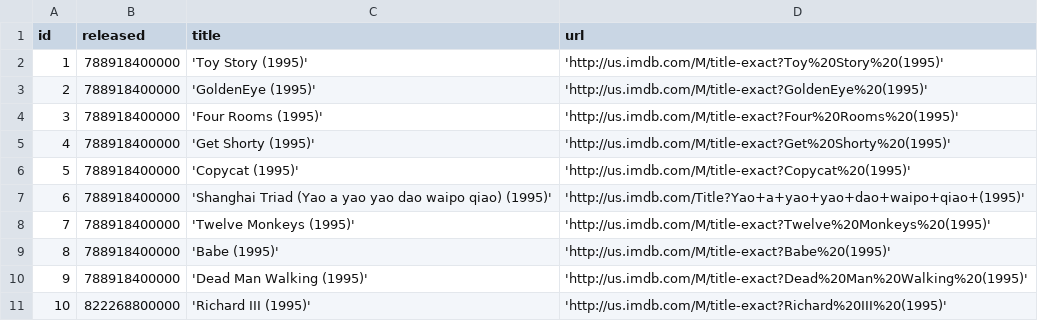
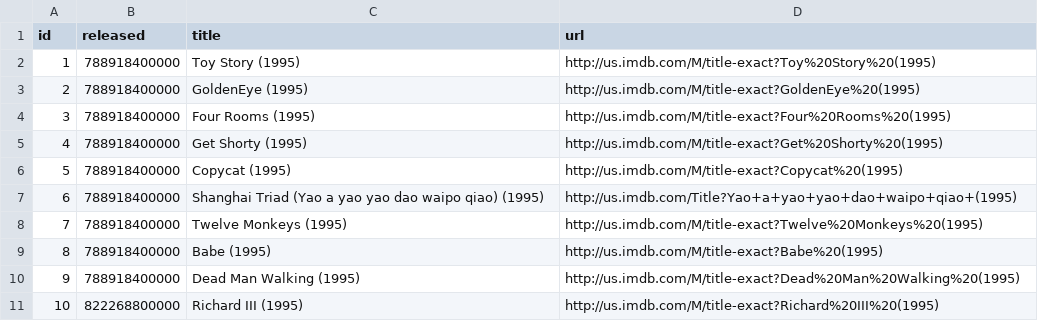
Before and after one commit to stakater-spring-microservice/MovieManager, a CSV file: src/main/resources/config/liquibase/movies.csv, drawn as a sheet.

Commit message:
fix data

```diff
--- a/src/main/resources/config/liquibase/movies.csv
+++ b/src/main/resources/config/liquibase/movies.csv
@@ -1,11 +1,11 @@
 id,released,title,url
-1,788918400000,'Toy Story (1995)','http://us.imdb.com/M/title-exact?Toy%20Story%20(1995)'
-2,788918400000,'GoldenEye (1995)','http://us.imdb.com/M/title-exact?GoldenEye%20(1995)'
-3,788918400000,'Four Rooms (1995)','http://us.imdb.com/M/title-exact?Four%20Rooms%20(1995)'
-4,788918400000,'Get Shorty (1995)','http://us.imdb.com/M/title-exact?Get%20Shorty%20(1995)'
-5,788918400000,'Copycat (1995)','http://us.imdb.com/M/title-exact?Copycat%20(1995)'
-6,788918400000,'Shanghai Triad (Yao a yao yao dao waipo qiao) (1995)','http://us.imdb.com/Title?Yao+a+yao+yao+dao+waipo+qiao+(1995)'
-7,788918400000,'Twelve Monkeys (1995)','http://us.imdb.com/M/title-exact?Twelve%20Monkeys%20(1995)'
-8,788918400000,'Babe (1995)','http://us.imdb.com/M/title-exact?Babe%20(1995)'
-9,788918400000,'Dead Man Walking (1995)','http://us.imdb.com/M/title-exact?Dead%20Man%20Walking%20(1995)'
-10,822268800000,'Richard III (1995)','http://us.imdb.com/M/title-exact?Richard%20III%20(1995)'
+1,788918400000,Toy Story (1995),http://us.imdb.com/M/title-exact?Toy%20Story%20(1995)
+2,788918400000,GoldenEye (1995),http://us.imdb.com/M/title-exact?GoldenEye%20(1995)
+3,788918400000,Four Rooms (1995),http://us.imdb.com/M/title-exact?Four%20Rooms%20(1995)
+4,788918400000,Get Shorty (1995),http://us.imdb.com/M/title-exact?Get%20Shorty%20(1995)
+5,788918400000,Copycat (1995),http://us.imdb.com/M/title-exact?Copycat%20(1995)
+6,788918400000,Shanghai Triad (Yao a yao yao dao waipo qiao) (1995),http://us.imdb.com/Title?Yao+a+yao+yao+dao+waipo+qiao+(1995)
+7,788918400000,Twelve Monkeys (1995),http://us.imdb.com/M/title-exact?Twelve%20Monkeys%20(1995)
+8,788918400000,Babe (1995),http://us.imdb.com/M/title-exact?Babe%20(1995)
+9,788918400000,Dead Man Walking (1995),http://us.imdb.com/M/title-exact?Dead%20Man%20Walking%20(1995)
+10,822268800000,Richard III (1995),http://us.imdb.com/M/title-exact?Richard%20III%20(1995)
```
